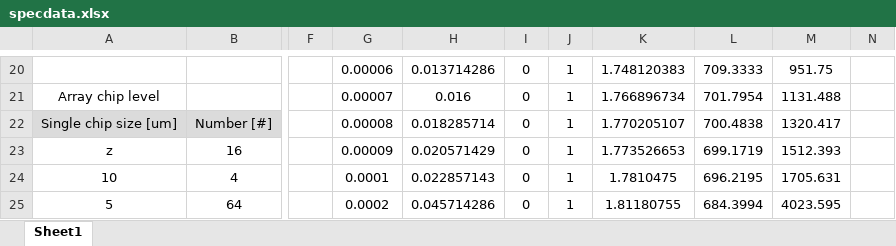
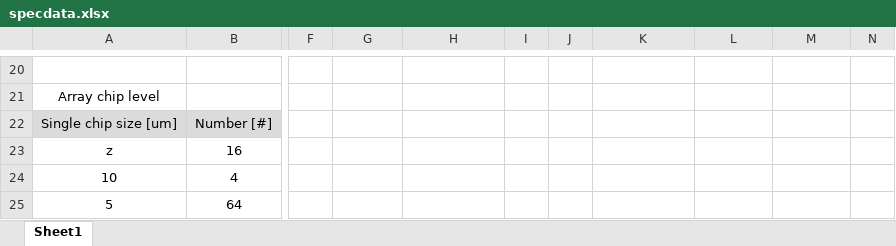
Before and after one commit to 9zaig/lab, an Excel workbook: Py/spec_re/In/specdata.xlsx, sheet Sheet1, drawn as a sheet; only a part is shown, gaps mark what is left out; values as stored, in another font and other column widths than the file's, no borders; the diff covers the shown part only; the diff names each change by its address in the sheet, - before the commit and + after, or states it on an @@ line.

Commit message:
empty data

```diff
--- a/Py/spec_re/In/specdata.xlsx (sheet Sheet1)
+++ b/Py/spec_re/In/specdata.xlsx (sheet Sheet1)
-G20: 0.00006
+G20: (empty)
-H20: 0.013714286
+H20: (empty)
-I20:I25: 0
+I20:I25: (empty)
-J20:J25: 1
+J20:J25: (empty)
-K20: 1.748120383
+K20: (empty)
-L20: 709.3333
+L20: (empty)
-M20: 951.75
+M20: (empty)
-G21: 0.00007
+G21: (empty)
-H21: 0.016
+H21: (empty)
-K21: 1.766896734
+K21: (empty)
-L21: 701.7954
+L21: (empty)
-M21: 1131.488
+M21: (empty)
-G22: 0.00008
+G22: (empty)
-H22: 0.018285714
+H22: (empty)
-K22: 1.770205107
+K22: (empty)
-L22: 700.4838
+L22: (empty)
-M22: 1320.417
+M22: (empty)
-G23: 0.00009
+G23: (empty)
-H23: 0.020571429
+H23: (empty)
-K23: 1.773526653
+K23: (empty)
-L23: 699.1719
+L23: (empty)
-M23: 1512.393
+M23: (empty)
-G24: 0.0001
+G24: (empty)
-H24: 0.022857143
+H24: (empty)
-K24: 1.7810475
+K24: (empty)
-L24: 696.2195
+L24: (empty)
-M24: 1705.631
+M24: (empty)
-G25: 0.0002
+G25: (empty)
-H25: 0.045714286
+H25: (empty)
-K25: 1.81180755
+K25: (empty)
-L25: 684.3994
+L25: (empty)
-M25: 4023.595
+M25: (empty)
```
Also changed, not shown: 274 edited cells elsewhere in this sheet.
